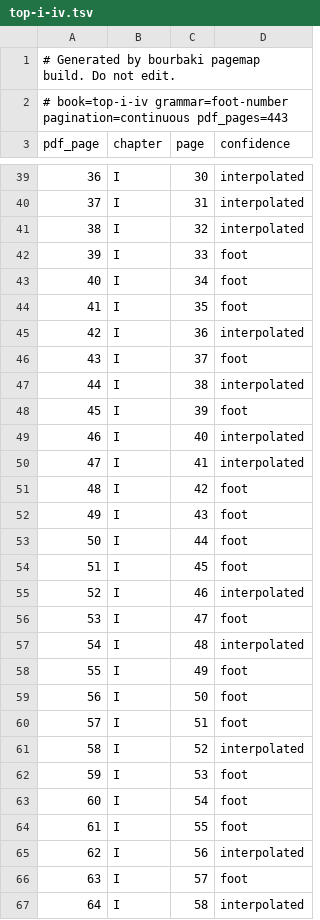
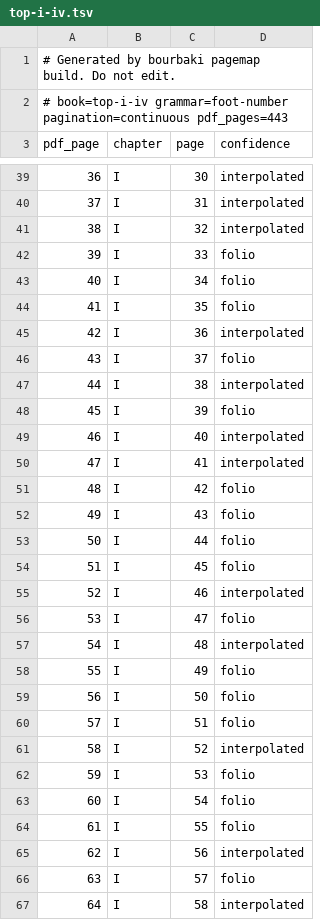
Before and after one commit to tamnd/bourbaki, a TSV file: manifests/page-map/top-i-iv.tsv, drawn as a sheet; only a part is shown, gaps mark what is left out; the diff covers the shown part only.

```diff
--- a/manifests/page-map/top-i-iv.tsv
+++ b/manifests/page-map/top-i-iv.tsv
@@ -41,27 +41,27 @@ pdf_page	chapter	page	confidence
 38	I	32	interpolated
-39	I	33	foot
-40	I	34	foot
-41	I	35	foot
+39	I	33	folio
+40	I	34	folio
+41	I	35	folio
 42	I	36	interpolated
-43	I	37	foot
+43	I	37	folio
 44	I	38	interpolated
-45	I	39	foot
+45	I	39	folio
 46	I	40	interpolated
 47	I	41	interpolated
-48	I	42	foot
-49	I	43	foot
-50	I	44	foot
-51	I	45	foot
+48	I	42	folio
+49	I	43	folio
+50	I	44	folio
+51	I	45	folio
 52	I	46	interpolated
-53	I	47	foot
+53	I	47	folio
 54	I	48	interpolated
-55	I	49	foot
-56	I	50	foot
-57	I	51	foot
+55	I	49	folio
+56	I	50	folio
+57	I	51	folio
 58	I	52	interpolated
-59	I	53	foot
-60	I	54	foot
-61	I	55	foot
+59	I	53	folio
+60	I	54	folio
+61	I	55	folio
 62	I	56	interpolated
-63	I	57	foot
+63	I	57	folio
 64	I	58	interpolated
```
Also changed, not shown: 180 edited cells elsewhere in this file, manifests/page-map/alg-i-iii.tsv, manifests/page-map/ens-i-iv.tsv, 9 other files.
